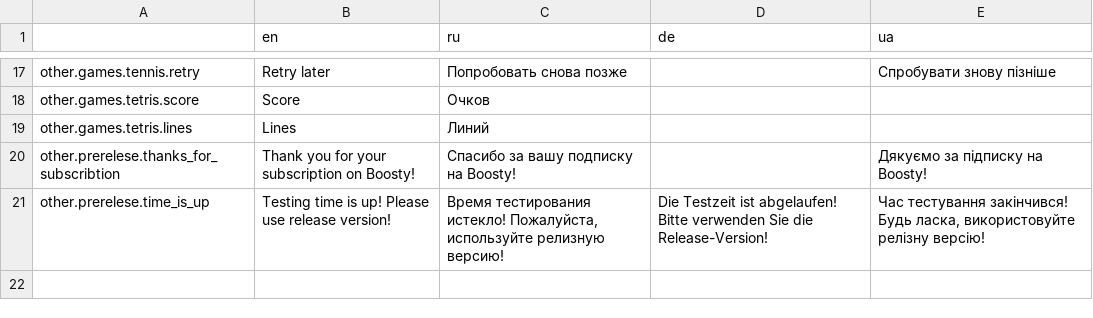
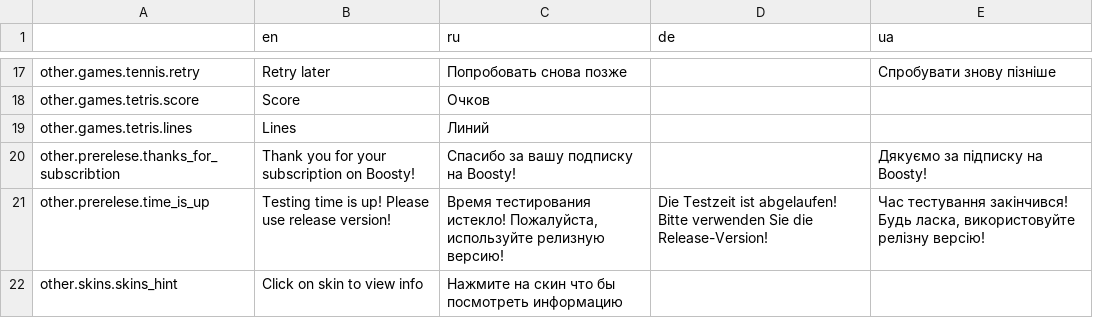
Before and after one commit to Issac8658/DesktopNiko, a CSV file: translations/other.csv, drawn as a sheet; only a part is shown, gaps mark what is left out.

```diff
--- a/translations/other.csv
+++ b/translations/other.csv
@@ -21 +21,2 @@ other.prerelese.thanks_for_subscribtion,Thank you for your subscription on Boost
 other.prerelese.time_is_up,Testing time is up! Please use release version!,"Время тестирования истекло! Пожалуйста, используйте релизную версию!",Die Testzeit ist abgelaufen! Bitte verwenden Sie die Release-Version!,"Час тестування закінчився! Будь ласка, використовуйте релізну версію!"
+other.skins.skins_hint,Click on skin to view info,Нажмите на скин что бы посмотреть информацию,,
```
Also changed, not shown: translations/achievements.csv, translations/shared.csv, 3 other files.
